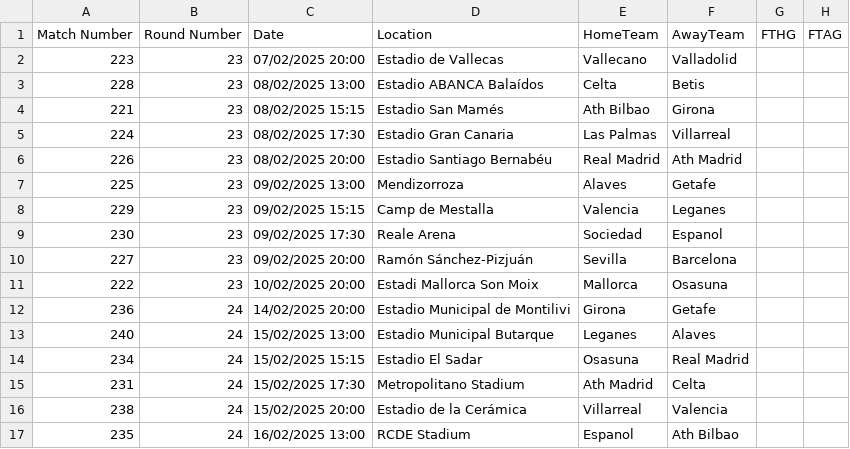
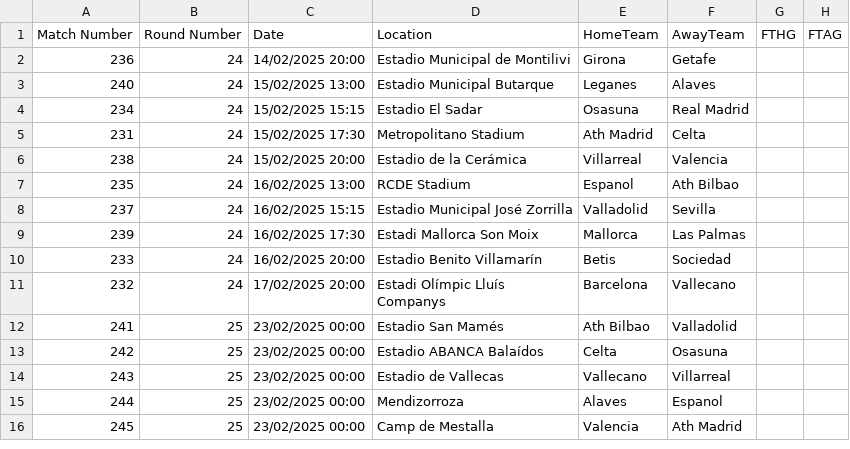
Before and after one commit to eliasheimdal/La-Liga-Simulation, a CSV file: remaining-fixtures.csv, drawn as a sheet; only a part is shown; the shorter side is filled out with more unchanged rows.

Commit message:
11th of Feb Update

```diff
--- a/remaining-fixtures.csv
+++ b/remaining-fixtures.csv
@@ -1,12 +1,2 @@
 Match Number,Round Number,Date,Location,HomeTeam,AwayTeam,FTHG,FTAG
-223,23,07/02/2025 20:00,Estadio de Vallecas,Vallecano,Valladolid,
-228,23,08/02/2025 13:00,Estadio ABANCA Balaídos,Celta,Betis,
-221,23,08/02/2025 15:15,Estadio San Mamés,Ath Bilbao,Girona,
-224,23,08/02/2025 17:30,Estadio Gran Canaria,Las Palmas,Villarreal,
-226,23,08/02/2025 20:00,Estadio Santiago Bernabéu,Real Madrid,Ath Madrid,
-225,23,09/02/2025 13:00,Mendizorroza,Alaves,Getafe,
-229,23,09/02/2025 15:15,Camp de Mestalla,Valencia,Leganes,
-230,23,09/02/2025 17:30,Reale Arena,Sociedad,Espanol,
-227,23,09/02/2025 20:00,Ramón Sánchez-Pizjuán,Sevilla,Barcelona,
-222,23,10/02/2025 20:00,Estadi Mallorca Son Moix,Mallorca,Osasuna,
 236,24,14/02/2025 20:00,Estadio Municipal de Montilivi,Girona,Getafe,
```
